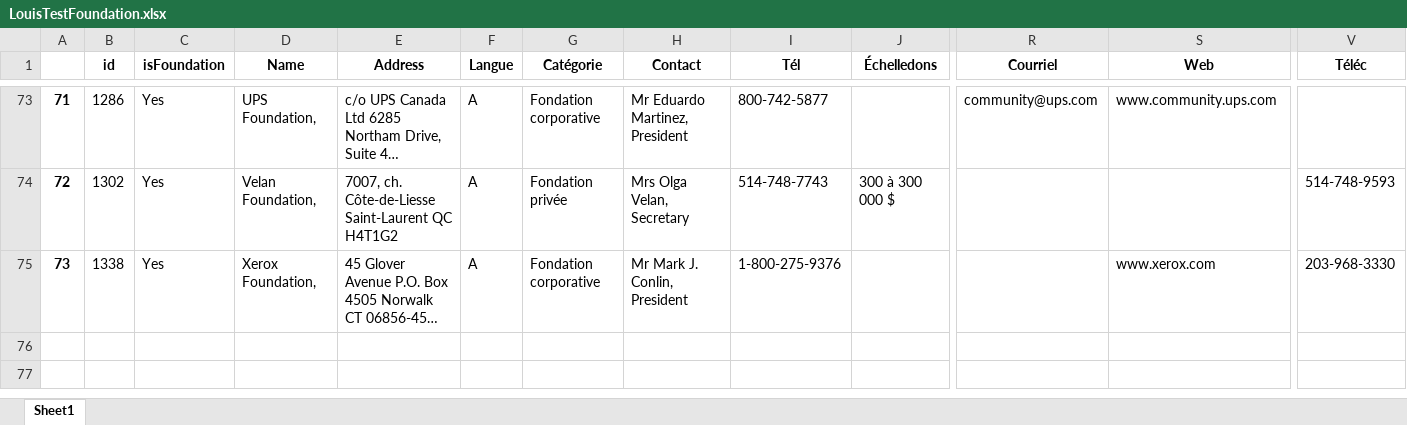
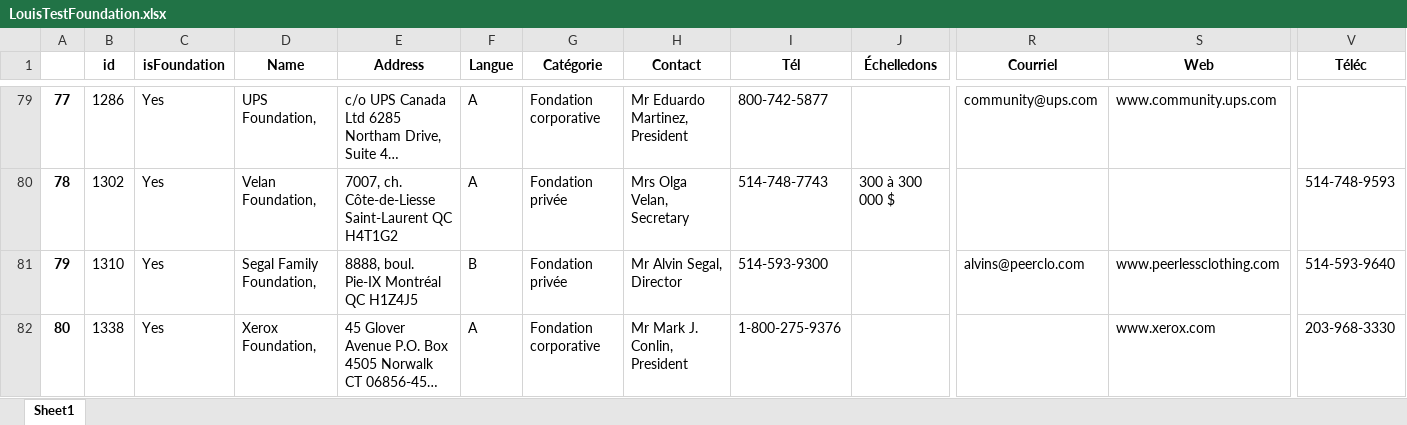
Before and after one commit to carlosfg97/Kurling4Kids, an Excel workbook: LouisTestFoundation.xlsx, sheet Sheet1, drawn as a sheet; only a part is shown, gaps mark what is left out; long unchanged cells end in …; values as stored, in another font and other column widths than the file's, no borders; rows hold the shown columns only; the diff covers the shown part only; the diff names each change by its address in the sheet, - before the commit and + after, or states it on an @@ line.

```diff
--- a/LouisTestFoundation.xlsx (sheet Sheet1)
+++ b/LouisTestFoundation.xlsx (sheet Sheet1)
@@ column A renumbered from row 12 down @@
+row 81: 79 | 1310 | Yes | Segal Family Foundation, | 8888, boul. Pie-IX Montréal QC H1Z4J5 | B | Fondation privée | Mr Alvin Segal, Director | 514-593-9300 |  | alvins@peerclo.com | www.peerlessclothing.com | 514-593-9640
```
Also changed, not shown: 6 added rows elsewhere in this sheet, LouisTestOrg.xlsx.
